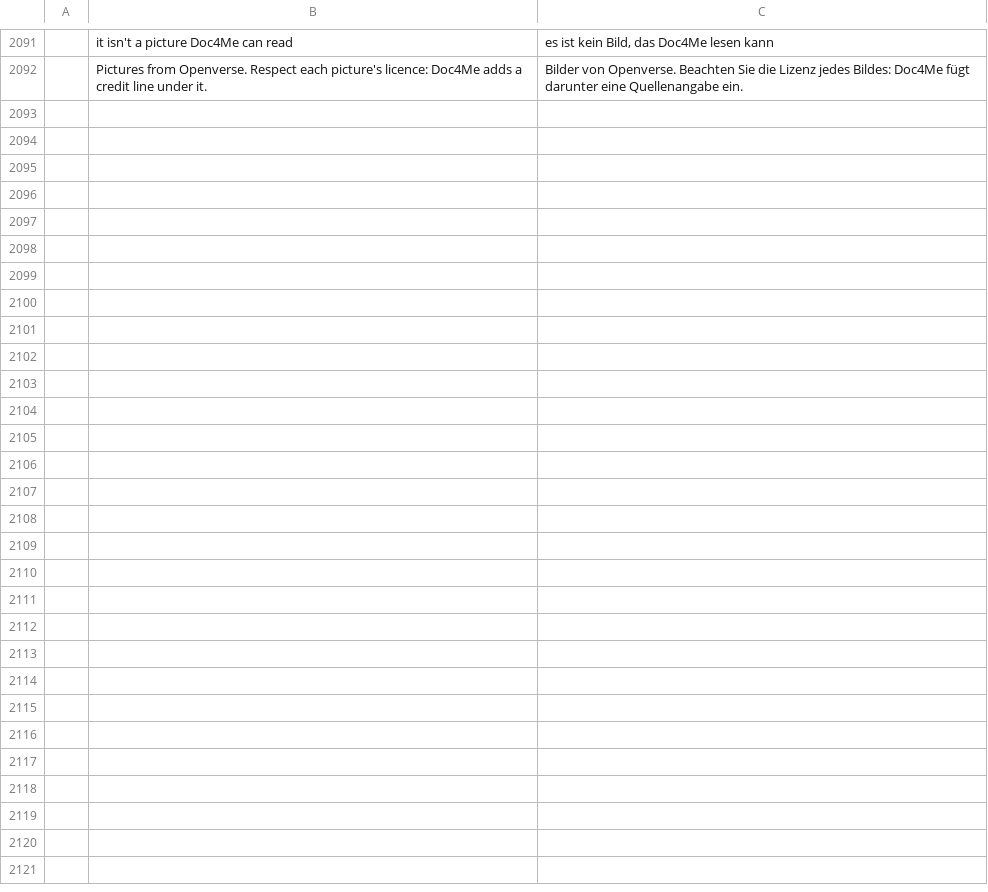
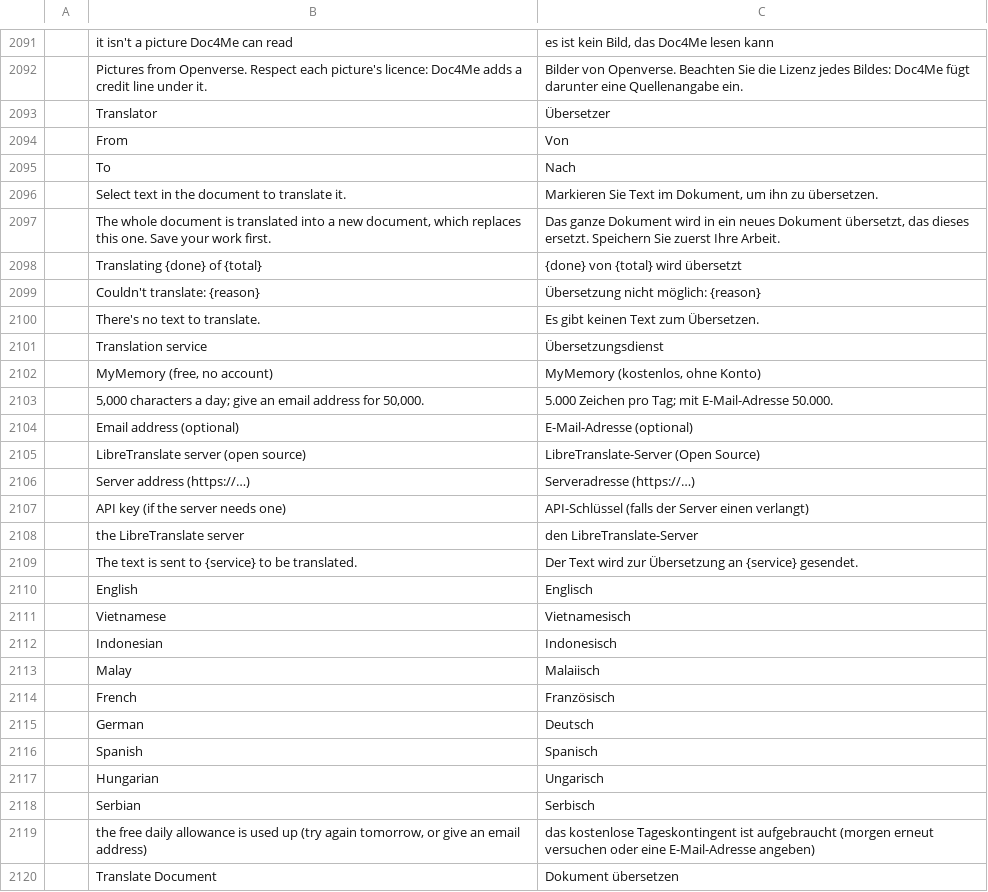
Before and after one commit to chatraweechai/doc4me, a TSV file: crates/ui-egui/src/i18n/de.tsv, drawn as a sheet; only a part is shown, gaps mark what is left out; the diff names each change by its address in the sheet, - before the commit and + after, or states it on an @@ line.

```diff
--- a/crates/ui-egui/src/i18n/de.tsv
+++ b/crates/ui-egui/src/i18n/de.tsv
+row 2093:  | Translator | Übersetzer
+row 2094:  | From | Von
+row 2095:  | To | Nach
+row 2096:  | Select text in the document to translate it. | Markieren Sie Text im Dokument, um ihn zu übersetzen.
+row 2097:  | The whole document is translated into a new document, which replaces this one. Save your work first. | Das ganze Dokument wird in ein neues Dokument übersetzt, das dieses ersetzt. Speichern Sie zuerst Ihre Arbeit.
+row 2098:  | Translating {done} of {total} | {done} von {total} wird übersetzt
+row 2099:  | Couldn't translate: {reason} | Übersetzung nicht möglich: {reason}
+row 2100:  | There's no text to translate. | Es gibt keinen Text zum Übersetzen.
+row 2101:  | Translation service | Übersetzungsdienst
+row 2102:  | MyMemory (free, no account) | MyMemory (kostenlos, ohne Konto)
+row 2103:  | 5,000 characters a day; give an email address for 50,000. | 5.000 Zeichen pro Tag; mit E-Mail-Adresse 50.000.
+row 2104:  | Email address (optional) | E-Mail-Adresse (optional)
+row 2105:  | LibreTranslate server (open source) | LibreTranslate-Server (Open Source)
+row 2106:  | Server address (https://…) | Serveradresse (https://…)
+row 2107:  | API key (if the server needs one) | API-Schlüssel (falls der Server einen verlangt)
+row 2108:  | the LibreTranslate server | den LibreTranslate-Server
+row 2109:  | The text is sent to {service} to be translated. | Der Text wird zur Übersetzung an {service} gesendet.
+row 2110:  | English | Englisch
+row 2111:  | Vietnamese | Vietnamesisch
+row 2112:  | Indonesian | Indonesisch
+row 2113:  | Malay | Malaiisch
+row 2114:  | French | Französisch
+row 2115:  | German | Deutsch
+row 2116:  | Spanish | Spanisch
+row 2117:  | Hungarian | Ungarisch
+row 2118:  | Serbian | Serbisch
+row 2119:  | the free daily allowance is used up (try again tomorrow, or give an email address) | das kostenlose Tageskontingent ist aufgebraucht (morgen erneut versuchen oder eine E-Mail-Adresse angeben)
+row 2120:  | Translate Document | Dokument übersetzen
```
Also changed, not shown: crates/ui-egui/src/i18n/ja.tsv, crates/ui-egui/src/i18n/ru.tsv, 22 other files.
